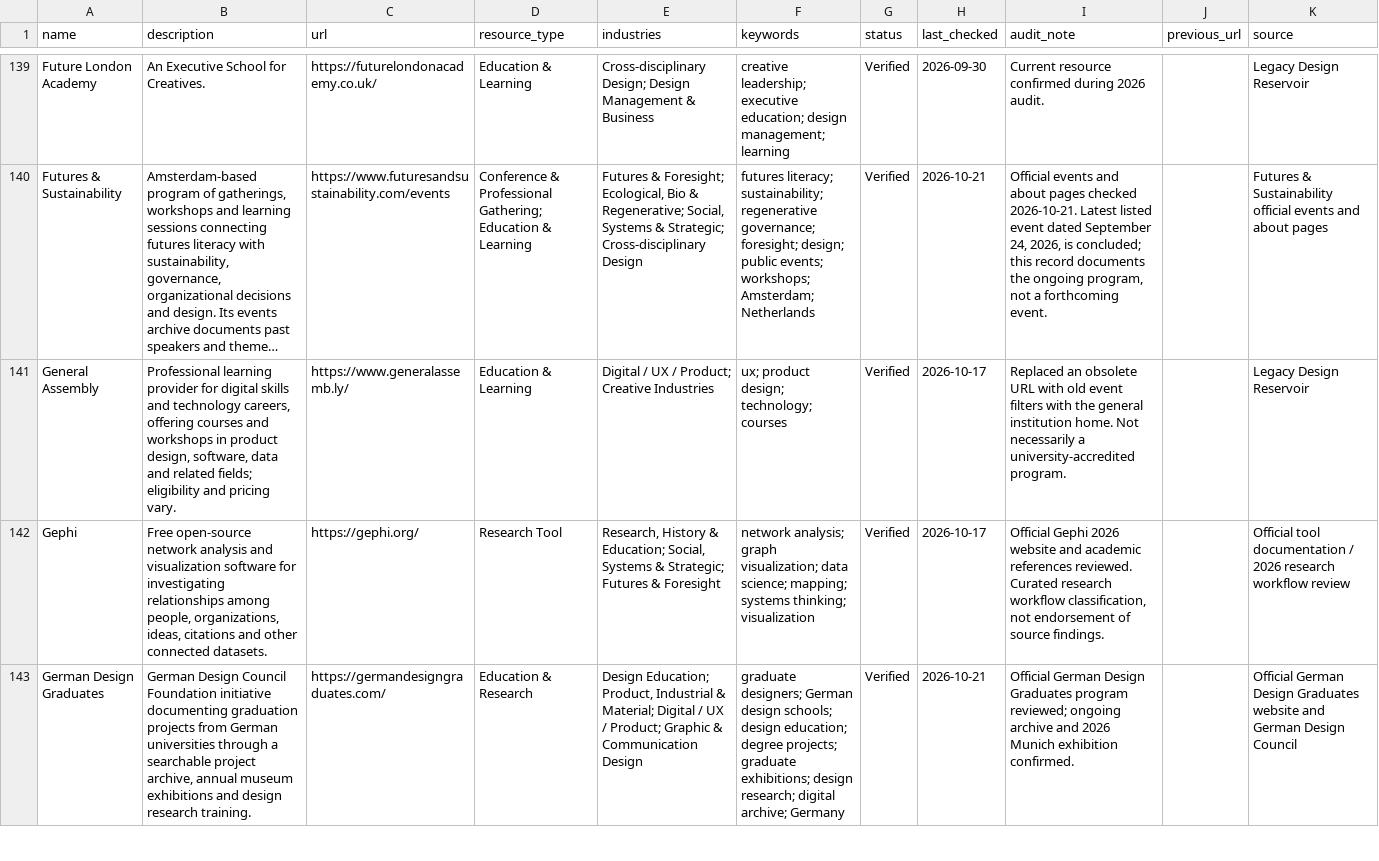
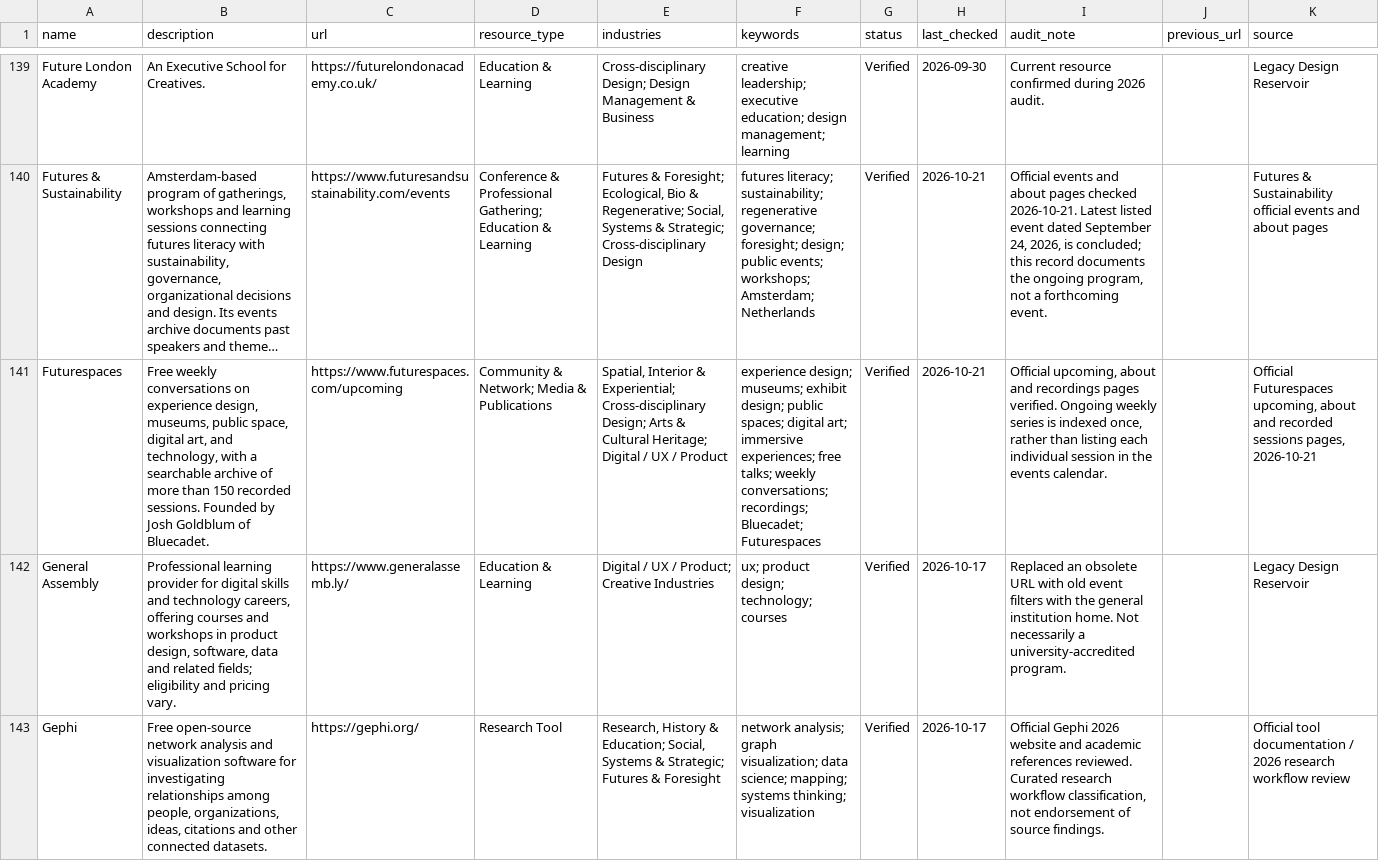
Before and after one commit to brandiejanow/design-reservoir, a CSV file: data/resources.csv, drawn as a sheet; only a part is shown, gaps mark what is left out; the shorter side is filled out with more unchanged rows; long unchanged cells end in …; the diff names each change by its address in the sheet, - before the commit and + after, or states it on an @@ line.

Commit message:
Add curated Futurespaces weekly talks and recordings resource

```diff
--- a/data/resources.csv
+++ b/data/resources.csv
+row 141: Futurespaces | Free weekly conversations on experience design, museums, public space, digital art, and technology, with a searchable archive of more than 150 recorded sessions. Founded by Josh Goldblum of Bluecadet. | https://www.futurespaces.com/upcoming | Community & Network; Media & Publications | Spatial, Interior & Experiential; Cross-disciplinary Design; Arts & Cultural Heritage; Digital / UX / Product | experience design; museums; exhibit design; public spaces; digital art; immersive experiences; free talks; weekly conversations; recordings; Bluecadet; Futurespaces | Verified | 2026-10-21 | Official upcoming, about and recordings pages verified. Ongoing weekly series is indexed once, rather than listing each individual session in the events calendar. |  | Official Futurespaces upcoming, about and recorded sessions pages, 2026-10-21
```
